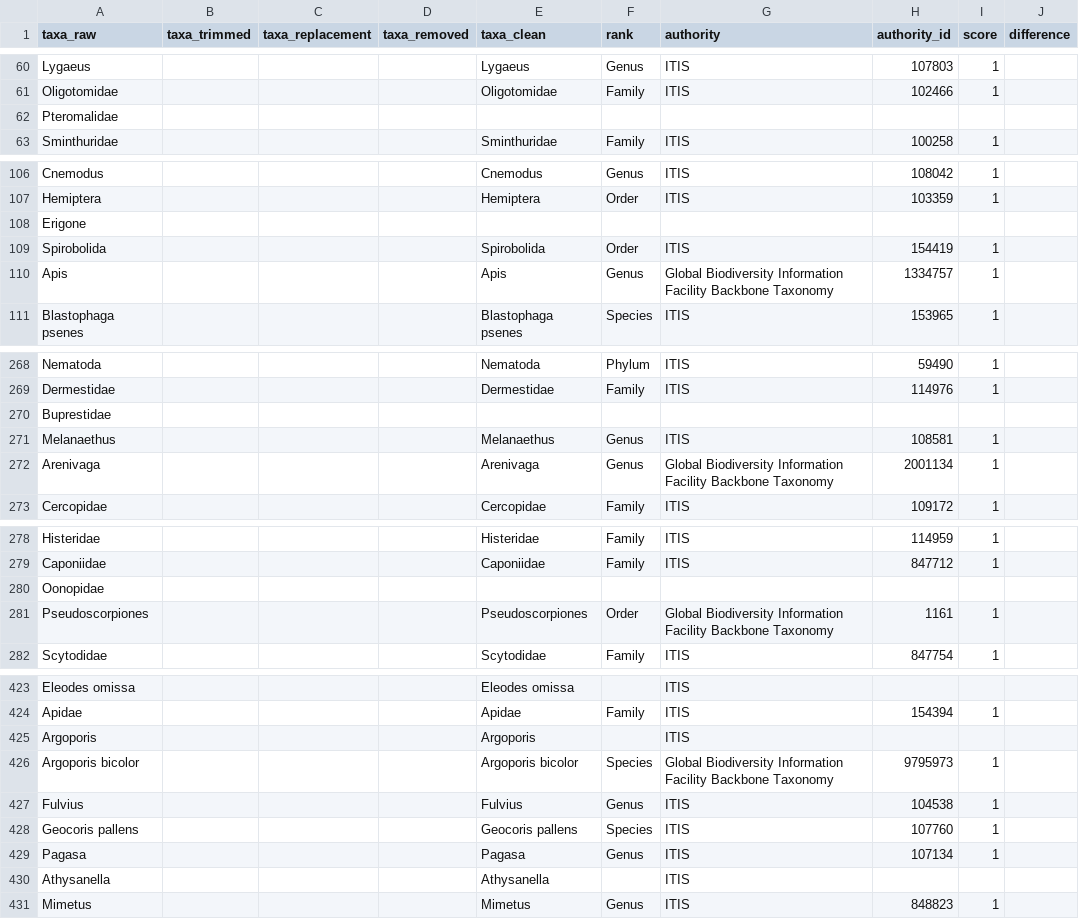
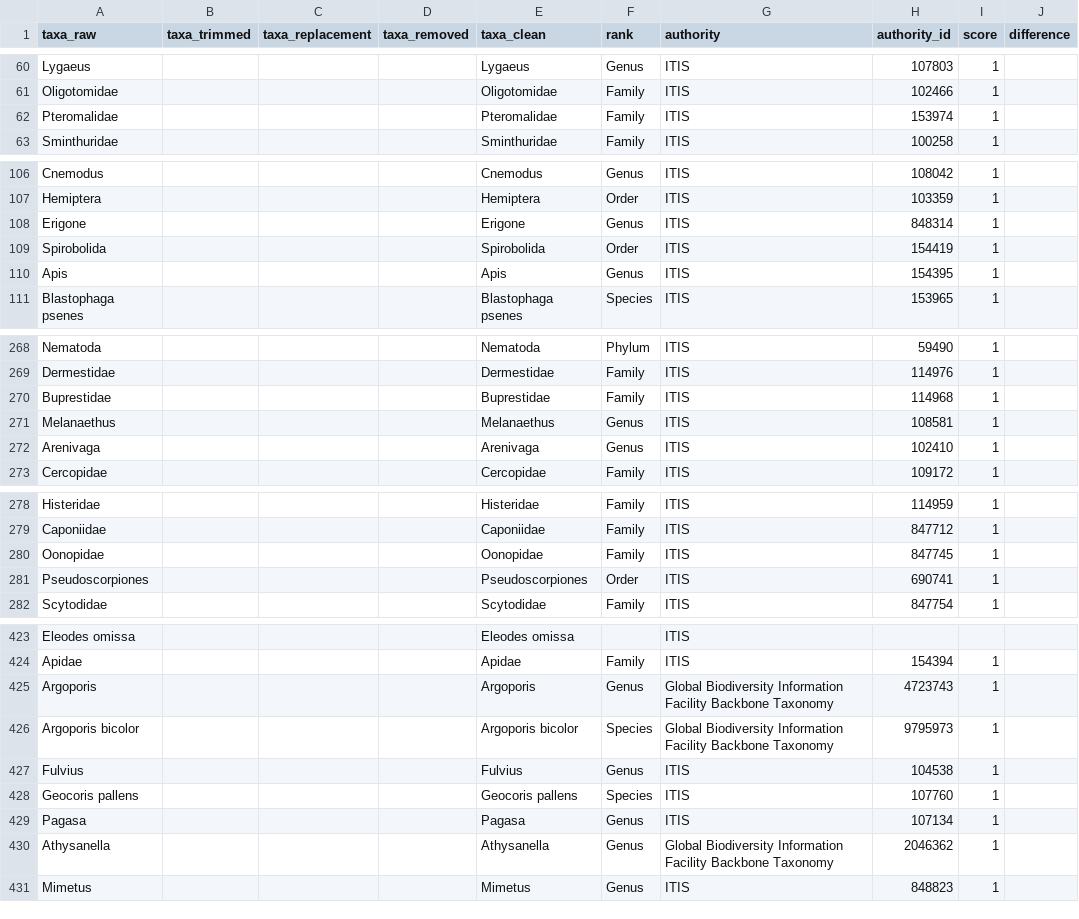
Before and after one commit to CAPLTER/knb-lter-cap.41, a CSV file: taxa_map.csv, drawn as a sheet; only a part is shown, gaps mark what is left out; the diff covers the shown part only.

```diff
--- a/taxa_map.csv
+++ b/taxa_map.csv
@@ -61,3 +61,3 @@ Lygaeus,,,,Lygaeus,Genus,ITIS,107803,1,
 Oligotomidae,,,,Oligotomidae,Family,ITIS,102466,1,
-Pteromalidae,,,,,,,,,
+Pteromalidae,,,,Pteromalidae,Family,ITIS,153974,1,
 Sminthuridae,,,,Sminthuridae,Family,ITIS,100258,1,
@@ -107,5 +107,5 @@ Cnemodus,,,,Cnemodus,Genus,ITIS,108042,1,
 Hemiptera,,,,Hemiptera,Order,ITIS,103359,1,
-Erigone,,,,,,,,,
+Erigone,,,,Erigone,Genus,ITIS,848314,1,
 Spirobolida,,,,Spirobolida,Order,ITIS,154419,1,
-Apis,,,,Apis,Genus,Global Biodiversity Information Facility Backbone Taxonomy,1334757,1,
+Apis,,,,Apis,Genus,ITIS,154395,1,
 Blastophaga psenes,,,,Blastophaga psenes,Species,ITIS,153965,1,
@@ -269,5 +269,5 @@ Nematoda,,,,Nematoda,Phylum,ITIS,59490,1,
 Dermestidae,,,,Dermestidae,Family,ITIS,114976,1,
-Buprestidae,,,,,,,,,
+Buprestidae,,,,Buprestidae,Family,ITIS,114968,1,
 Melanaethus,,,,Melanaethus,Genus,ITIS,108581,1,
-Arenivaga,,,,Arenivaga,Genus,Global Biodiversity Information Facility Backbone Taxonomy,2001134,1,
+Arenivaga,,,,Arenivaga,Genus,ITIS,102410,1,
 Cercopidae,,,,Cercopidae,Family,ITIS,109172,1,
@@ -279,4 +279,4 @@ Histeridae,,,,Histeridae,Family,ITIS,114959,1,
 Caponiidae,,,,Caponiidae,Family,ITIS,847712,1,
-Oonopidae,,,,,,,,,
-Pseudoscorpiones,,,,Pseudoscorpiones,Order,Global Biodiversity Information Facility Backbone Taxonomy,1161,1,
+Oonopidae,,,,Oonopidae,Family,ITIS,847745,1,
+Pseudoscorpiones,,,,Pseudoscorpiones,Order,ITIS,690741,1,
 Scytodidae,,,,Scytodidae,Family,ITIS,847754,1,
@@ -424,3 +424,3 @@ Eleodes omissa,,,,Eleodes omissa,,ITIS,,,
 Apidae,,,,Apidae,Family,ITIS,154394,1,
-Argoporis,,,,Argoporis,,ITIS,,,
+Argoporis,,,,Argoporis,Genus,Global Biodiversity Information Facility Backbone Taxonomy,4723743,1,
 Argoporis bicolor,,,,Argoporis bicolor,Species,Global Biodiversity Information Facility Backbone Taxonomy,9795973,1,
@@ -429,3 +429,3 @@ Geocoris pallens,,,,Geocoris pallens,Species,ITIS,107760,1,
 Pagasa,,,,Pagasa,Genus,ITIS,107134,1,
-Athysanella,,,,Athysanella,,ITIS,,,
+Athysanella,,,,Athysanella,Genus,Global Biodiversity Information Facility Backbone Taxonomy,2046362,1,
 Mimetus,,,,Mimetus,Genus,ITIS,848823,1,
```
Also changed, not shown: 158 edited cells elsewhere in this file, 7 other files.
